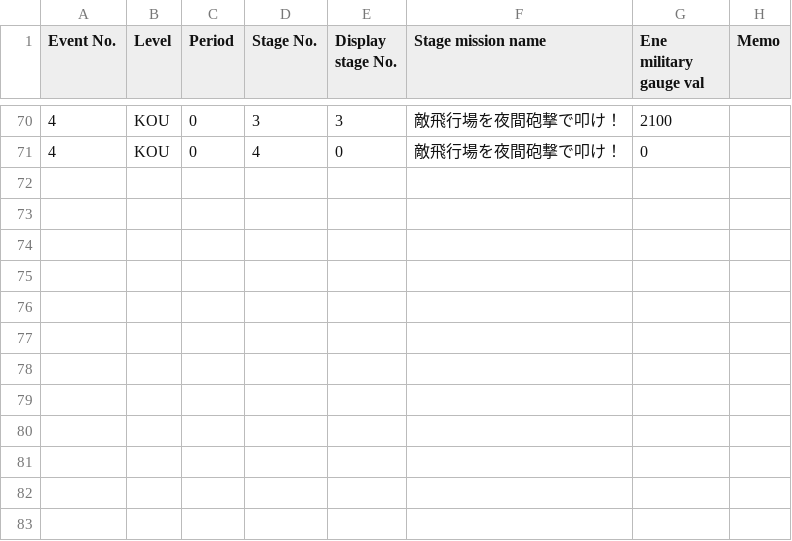
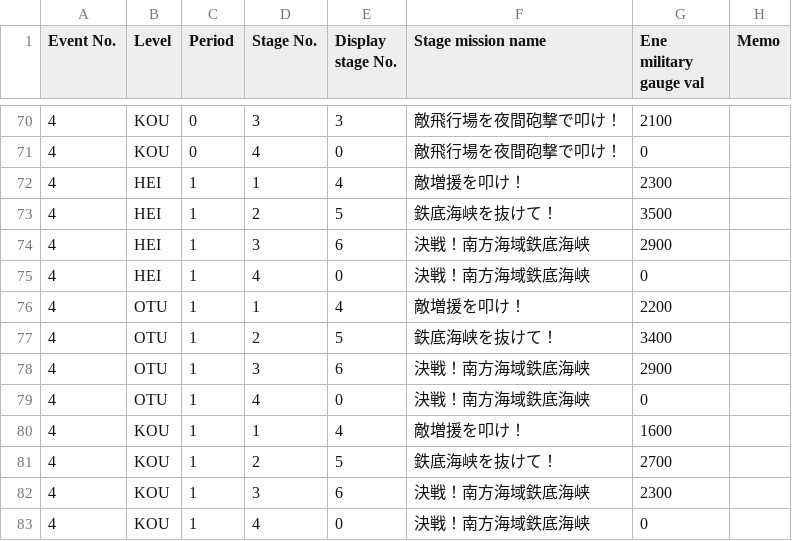
Before and after one commit to muziyoshiz/admiral_stats, a CSV file: db/seeds/event_stage_masters.utf8.csv, drawn as a sheet; only a part is shown, gaps mark what is left out; the diff names each change by its address in the sheet, - before the commit and + after, or states it on an @@ line.

```diff
--- a/db/seeds/event_stage_masters.utf8.csv
+++ b/db/seeds/event_stage_masters.utf8.csv
+row 72: 4 | HEI | 1 | 1 | 4 | 敵増援を叩け！ | 2300
+row 73: 4 | HEI | 1 | 2 | 5 | 鉄底海峡を抜けて！ | 3500
+row 74: 4 | HEI | 1 | 3 | 6 | 決戦！南方海域鉄底海峡 | 2900
+row 75: 4 | HEI | 1 | 4 | 0 | 決戦！南方海域鉄底海峡 | 0
+row 76: 4 | OTU | 1 | 1 | 4 | 敵増援を叩け！ | 2200
+row 77: 4 | OTU | 1 | 2 | 5 | 鉄底海峡を抜けて！ | 3400
+row 78: 4 | OTU | 1 | 3 | 6 | 決戦！南方海域鉄底海峡 | 2900
+row 79: 4 | OTU | 1 | 4 | 0 | 決戦！南方海域鉄底海峡 | 0
+row 80: 4 | KOU | 1 | 1 | 4 | 敵増援を叩け！ | 1600
+row 81: 4 | KOU | 1 | 2 | 5 | 鉄底海峡を抜けて！ | 2700
+row 82: 4 | KOU | 1 | 3 | 6 | 決戦！南方海域鉄底海峡 | 2300
+row 83: 4 | KOU | 1 | 4 | 0 | 決戦！南方海域鉄底海峡 | 0
```
Also changed, not shown: db/seeds/event_masters.csv, db/seeds/event_masters.utf8.csv, 3 other files.
